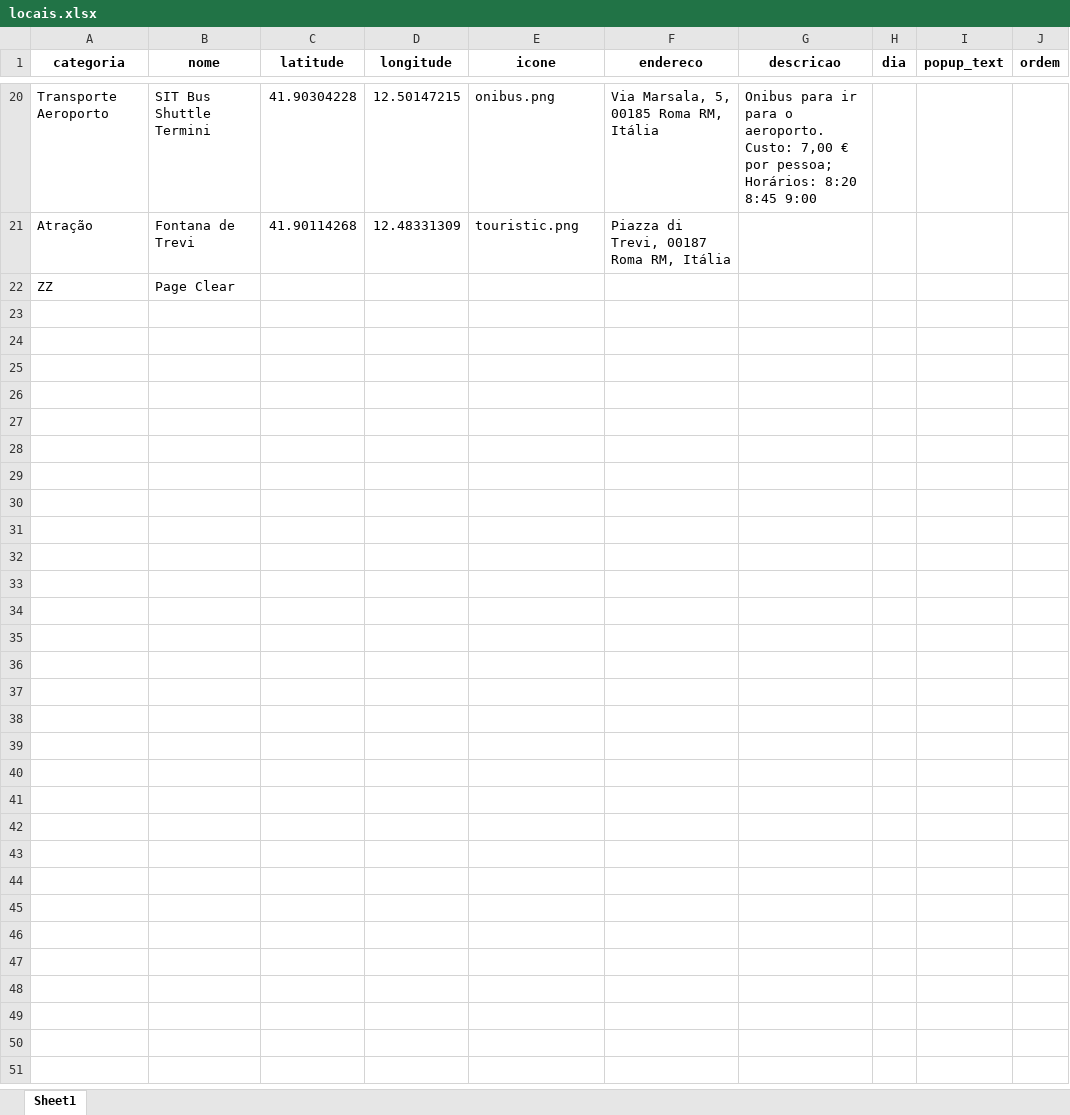
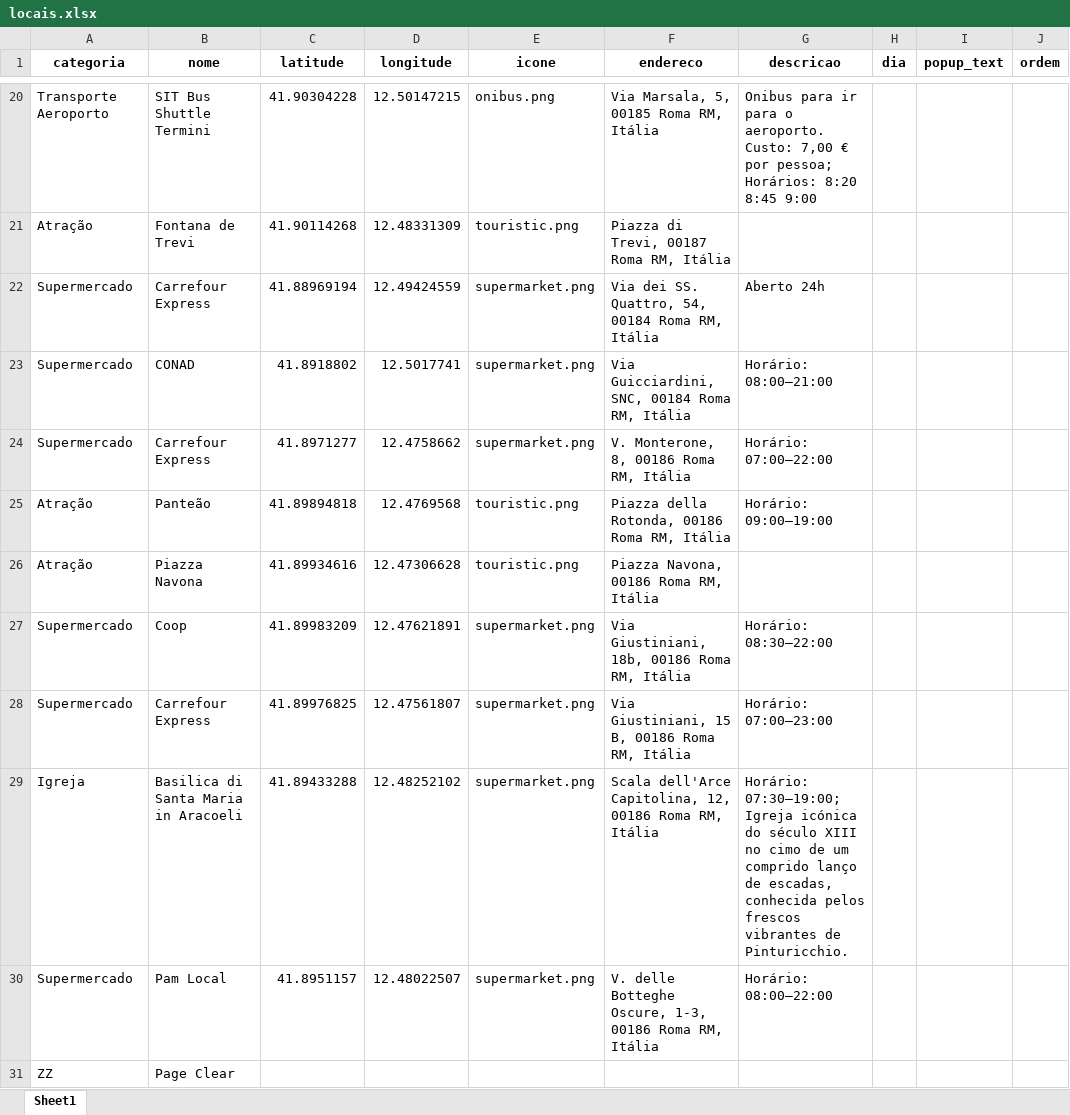
Before and after one commit to ArmandoDauer/LarasGuideEdimburgh, an Excel workbook: locais.xlsx, sheet Sheet1, drawn as a sheet; only a part is shown, gaps mark what is left out; values as stored, in another font and other column widths than the file's, no borders; charts and pictures not drawn; the diff names each change by its address in the sheet, - before the commit and + after, or states it on an @@ line.

Commit message:
Add files via upload

```diff
--- a/locais.xlsx (sheet Sheet1)
+++ b/locais.xlsx (sheet Sheet1)
+row 22: Supermercado | Carrefour Express | 41.88969194 | 12.49424559 | supermarket.png | Via dei SS. Quattro, 54, 00184 Roma RM, Itália | Aberto 24h
+row 23: Supermercado | CONAD | 41.8918802 | 12.5017741 | supermarket.png | Via Guicciardini, SNC, 00184 Roma RM, Itália | Horário: 08:00–21:00
+row 24: Supermercado | Carrefour Express | 41.8971277 | 12.4758662 | supermarket.png | V. Monterone, 8, 00186 Roma RM, Itália | Horário: 07:00–22:00
+row 25: Atração | Panteão | 41.89894818 | 12.4769568 | touristic.png | Piazza della Rotonda, 00186 Roma RM, Itália | Horário: 09:00–19:00
+row 26: Atração | Piazza Navona | 41.89934616 | 12.47306628 | touristic.png | Piazza Navona, 00186 Roma RM, Itália
+row 27: Supermercado | Coop | 41.89983209 | 12.47621891 | supermarket.png | Via Giustiniani, 18b, 00186 Roma RM, Itália | Horário: 08:30–22:00
+row 28: Supermercado | Carrefour Express | 41.89976825 | 12.47561807 | supermarket.png | Via Giustiniani, 15 B, 00186 Roma RM, Itália | Horário: 07:00–23:00
+row 29: Igreja | Basilica di Santa Maria in Aracoeli | 41.89433288 | 12.48252102 | supermarket.png | Scala dell'Arce Capitolina, 12, 00186 Roma RM, Itália | Horário: 07:30–19:00; Igreja icónica do século XIII no cimo de um comprido lanço de escadas, conhecida pelos frescos vibrantes de Pinturicchio.
+row 30: Supermercado | Pam Local | 41.8951157 | 12.48022507 | supermarket.png | V. delle Botteghe Oscure, 1-3, 00186 Roma RM, Itália | Horário: 08:00–22:00
```
Also changed, not shown: charts or pictures.
